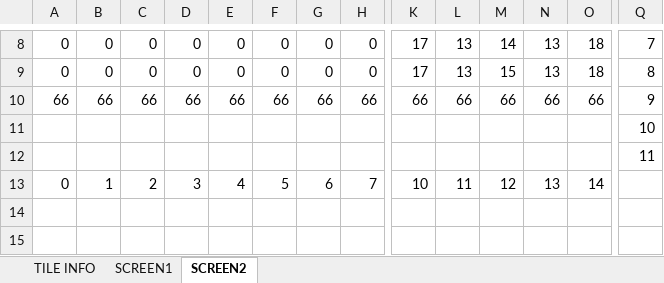
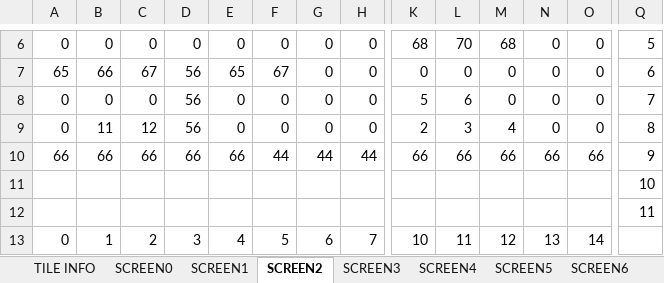
Before and after one commit to cmgonzalez/gandalf, an Excel workbook: map/gandalf_map.xlsm, sheet SCREEN2, drawn as a sheet; only a part is shown, gaps mark what is left out; values as stored, in another font and other column widths than the file's, no cell formats; charts and pictures not drawn; addresses are those after the commit; rows hold the shown columns only; the diff covers the shown part only; the diff names each change by its address in the sheet, - before the commit and + after, or states it on an @@ line.

```diff
--- a/map/gandalf_map.xlsm (sheet SCREEN2)
+++ b/map/gandalf_map.xlsm (sheet SCREEN2)
+sheet tab: SCREEN0
+sheet tab: SCREEN3
+sheet tab: SCREEN4
+sheet tab: SCREEN5
+sheet tab: SCREEN6
-K6: 17
+K6: 68
-L6: 13
+L6: 70
-M6: 14
+M6: 68
-N6: 13
+N6: 0
-O6: 18
+O6: 0
-Q6: 7
+Q6: 5
+row 7: 65 | 66 | 67 | 56 | 65 | 67 | 0 | 0 | 0 | 0 | 0 | 0 | 0 | 6
-D8: 0
+D8: 56
-K8: 17
+K8: 5
-L8: 13
+L8: 6
-M8: 15
+M8: 0
-N8: 13
+N8: 0
-O8: 18
+O8: 0
-Q8: 8
+Q8: 7
+row 9: 0 | 11 | 12 | 56 | 0 | 0 | 0 | 0 | 2 | 3 | 4 | 0 | 0 | 8
-F10: 66
+F10: 44
-G10: 66
+G10: 44
-H10: 66
+H10: 44
```
Also changed, not shown: 2 removed rows and 27 edited cells elsewhere in this sheet, sheet SCREEN1, other sheet tabs, cell formats, charts or pictures, 13 other files.
